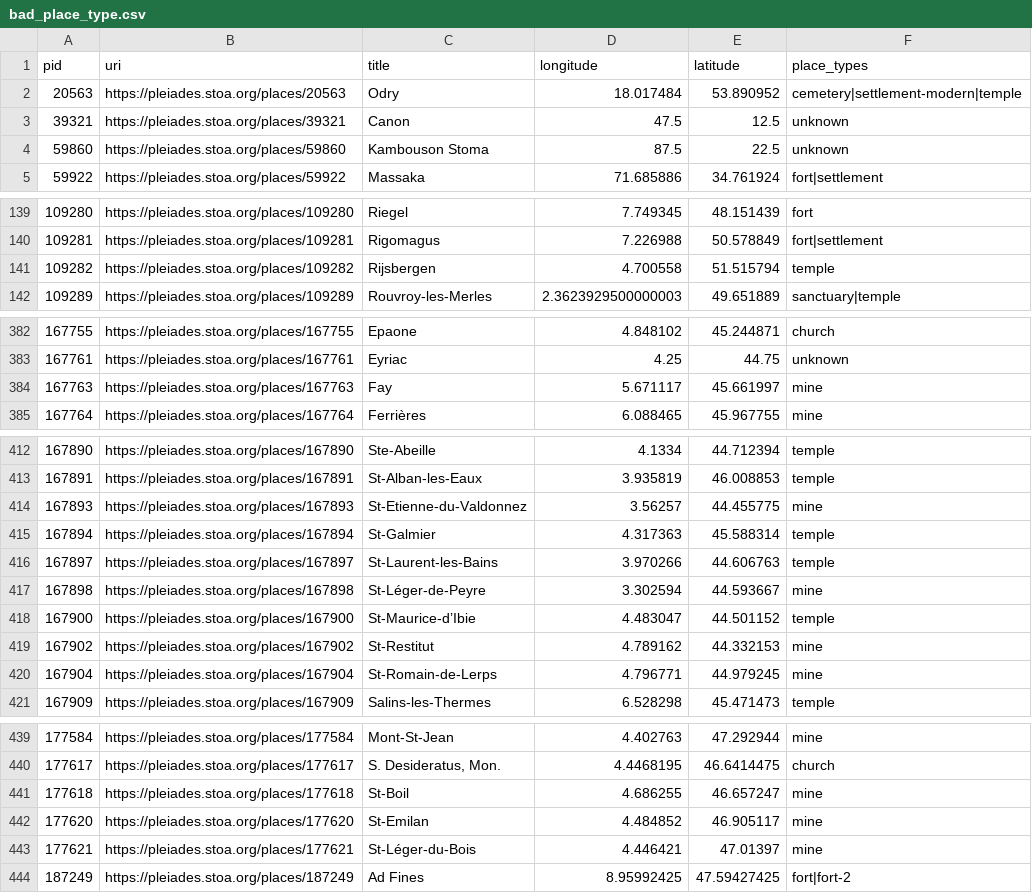
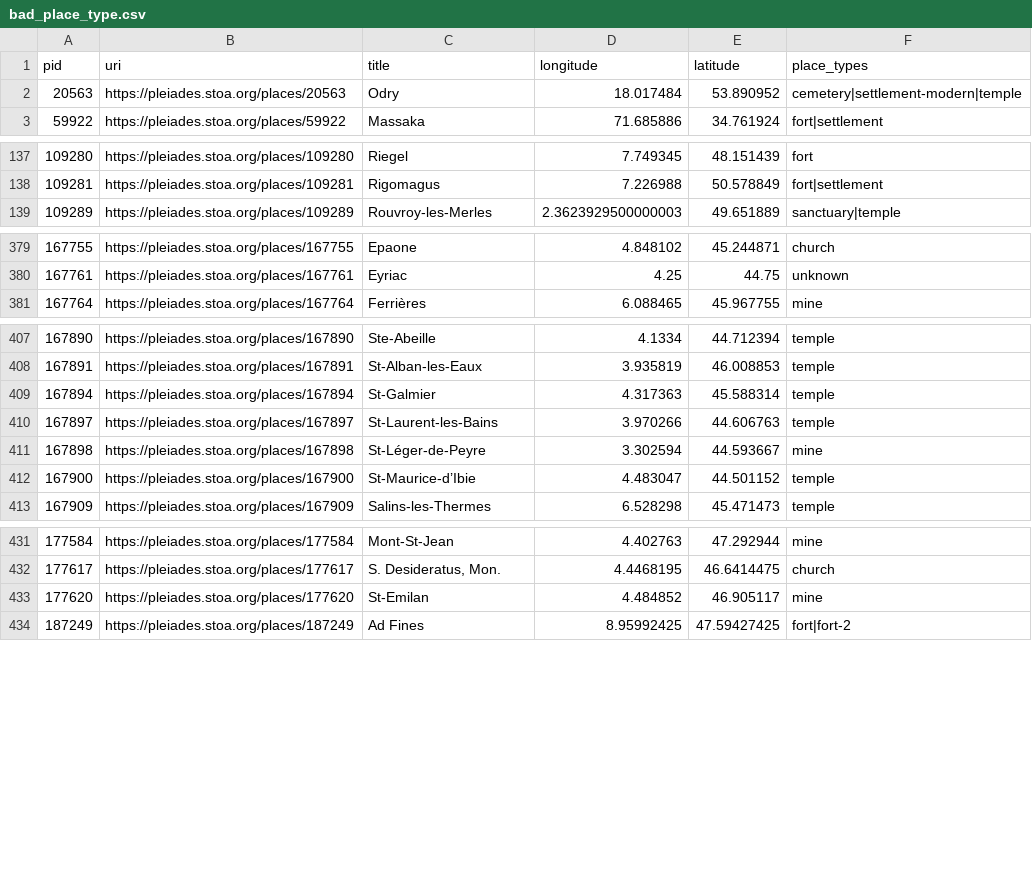
Before and after one commit to isawnyu/pleiades.datasets, a CSV file: data/data_quality/bad_place_type.csv, drawn as a sheet; only a part is shown, gaps mark what is left out; the diff covers the shown part only; the diff names each change by its address in the sheet, - before the commit and + after, or states it on an @@ line.

Commit message:
updated data quality: 3,603 places with 'rough' precision (i.e., no specific geometry), but not marked 'unlocated'. 8,895 places whose locations have no horizontal accuracy smaller than 1,000 meters. 0 places whose locations have no associated accuracy value. 1 places whose locations include an OSM Way that has been incompletely imported as a Node. 3,182 places that make use of a deprecated place type. 1,367 place titles that include a question mark. 19,936 names that only have values in the 'romanized' field (no 'attested' field value in original language and script). 12,810 places that have no assigned 'modern name'. 27,061 places that have at least one reference without a Zotero URI. 2 places that have at least one reference with an invalid Zotero URI. 11 places with an empty description. 24,406 places whose description is clearly inadequate (i.e., 'cited: BAtlas' or 'A place from the TAVO Index'). 2,721 places from BAtlas that could have complex archaeological remains, but so far lack any connected places (monuments/areas/excavations).

```diff
--- a/data/data_quality/bad_place_type.csv
+++ b/data/data_quality/bad_place_type.csv
-row 3: 39321 | https://pleiades.stoa.org/places/39321 | Canon | 47.5 | 12.5 | unknown
-row 4: 59860 | https://pleiades.stoa.org/places/59860 | Kambouson Stoma | 87.5 | 22.5 | unknown
-row 141: 109282 | https://pleiades.stoa.org/places/109282 | Rijsbergen | 4.700558 | 51.515794 | temple
-row 384: 167763 | https://pleiades.stoa.org/places/167763 | Fay | 5.671117 | 45.661997 | mine
-row 414: 167893 | https://pleiades.stoa.org/places/167893 | St-Etienne-du-Valdonnez | 3.56257 | 44.455775 | mine
-row 419: 167902 | https://pleiades.stoa.org/places/167902 | St-Restitut | 4.789162 | 44.332153 | mine
-row 420: 167904 | https://pleiades.stoa.org/places/167904 | St-Romain-de-Lerps | 4.796771 | 44.979245 | mine
-row 441: 177618 | https://pleiades.stoa.org/places/177618 | St-Boil | 4.686255 | 46.657247 | mine
-row 443: 177621 | https://pleiades.stoa.org/places/177621 | St-Léger-du-Bois | 4.446421 | 47.01397 | mine
```
Also changed, not shown: 2 removed rows elsewhere in this file, data/data_quality/rough_not_unlocated.csv, 5 other files.
